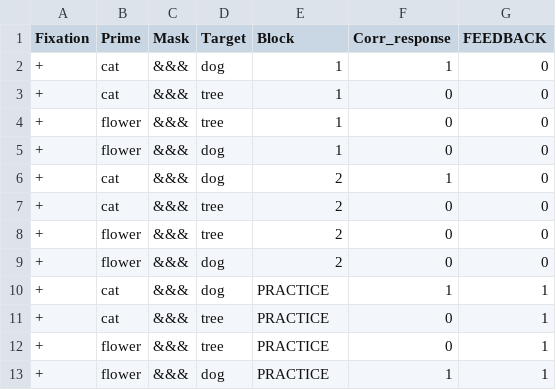
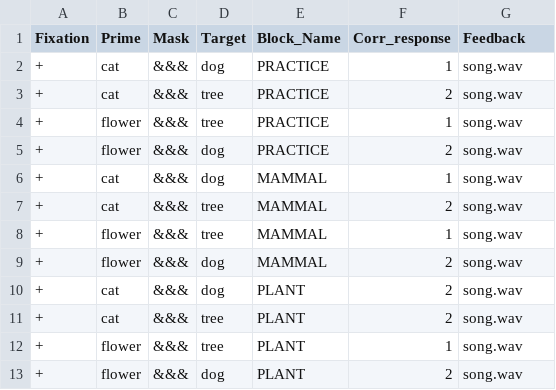
Before and after one commit to UIUCLearningLanguageLab/pythonExps, a CSV file: Priming/Stimuli/Item_Lists/categ1.csv, drawn as a sheet.

```diff
--- a/Priming/Stimuli/Item_Lists/categ1.csv
+++ b/Priming/Stimuli/Item_Lists/categ1.csv
@@ -1,13 +1,13 @@
-Fixation,Prime,Mask,Target,Block,Corr_response,FEEDBACK
-+,cat,&&&,dog,1,1,0
-+,cat,&&&,tree,1,0,0
-+,flower,&&&,tree,1,0,0
-+,flower,&&&,dog,1,0,0
-+,cat,&&&,dog,2,1,0
-+,cat,&&&,tree,2,0,0
-+,flower,&&&,tree,2,0,0
-+,flower,&&&,dog,2,0,0
-+,cat,&&&,dog,PRACTICE,1,1
-+,cat,&&&,tree,PRACTICE,0,1
-+,flower,&&&,tree,PRACTICE,0,1
-+,flower,&&&,dog,PRACTICE,1,1
+Fixation,Prime,Mask,Target,Block_Name,Corr_response,Feedback
++,cat,&&&,dog,PRACTICE,1,song.wav
++,cat,&&&,tree,PRACTICE,2,song.wav
++,flower,&&&,tree,PRACTICE,1,song.wav
++,flower,&&&,dog,PRACTICE,2,song.wav
++,cat,&&&,dog,MAMMAL,1,song.wav
++,cat,&&&,tree,MAMMAL,2,song.wav
++,flower,&&&,tree,MAMMAL,1,song.wav
++,flower,&&&,dog,MAMMAL,2,song.wav
++,cat,&&&,dog,PLANT,2,song.wav
++,cat,&&&,tree,PLANT,2,song.wav
++,flower,&&&,tree,PLANT,1,song.wav
++,flower,&&&,dog,PLANT,2,song.wav
```
Also changed, not shown: Priming/Stimuli/Item_Lists/list1.csv, Priming/Stimuli/Item_Lists/list2.csv, 8 other files.
